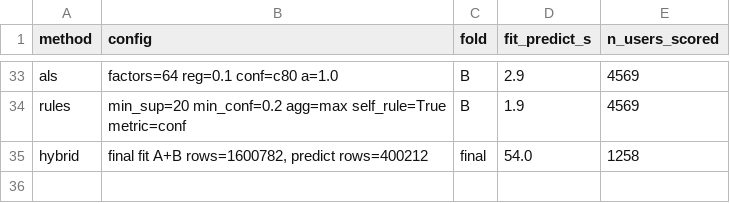
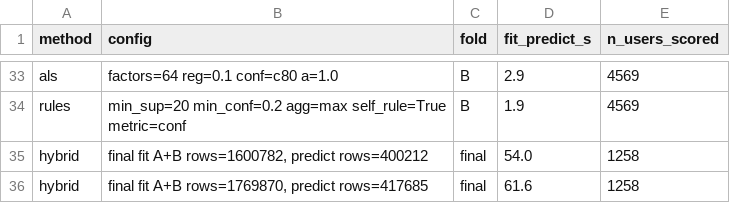
Before and after one commit to PetrenkoMaksim/sweettv-midterm, a CSV file: results/timings.csv, drawn as a sheet; only a part is shown, gaps mark what is left out; the diff names each change by its address in the sheet, - before the commit and + after, or states it on an @@ line.

```diff
--- a/results/timings.csv
+++ b/results/timings.csv
+row 36: hybrid | final fit A+B rows=1769870, predict rows=417685 | final | 61.6 | 1258
```
Also changed, not shown: results/attempts.csv, 24 other files.
